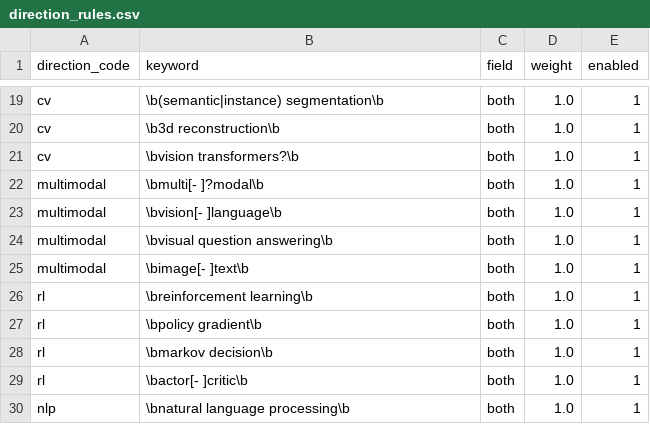
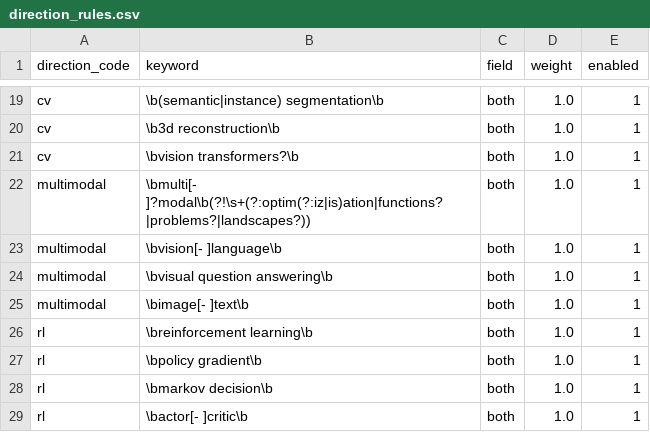
Before and after one commit to scyolo/LitHub-Pavilion, a CSV file: seeds/direction_rules.csv, drawn as a sheet; only a part is shown, gaps mark what is left out; the shorter side is filled out with more unchanged rows; the diff covers the shown part only.

Commit message:
perf(reader): speed up snapshots and improve paper indexing
Precompute overview data and optimize snapshot loading and caching.

Sort papers by publication date, reset navigation scroll, and expand topic indexing with regression coverage.

```diff
--- a/seeds/direction_rules.csv
+++ b/seeds/direction_rules.csv
@@ -21,3 +21,3 @@ cv,\b3d reconstruction\b,both,1.0,1
 cv,\bvision transformers?\b,both,1.0,1
-multimodal,\bmulti[- ]?modal\b,both,1.0,1
+multimodal,\bmulti[- ]?modal\b(?!\s+(?:optim(?:iz|is)ation|functions?|problems?|landscapes?)),both,1.0,1
 multimodal,\bvision[- ]language\b,both,1.0,1
```
Also changed, not shown: 30 added rows elsewhere in this file, 40 other files.
